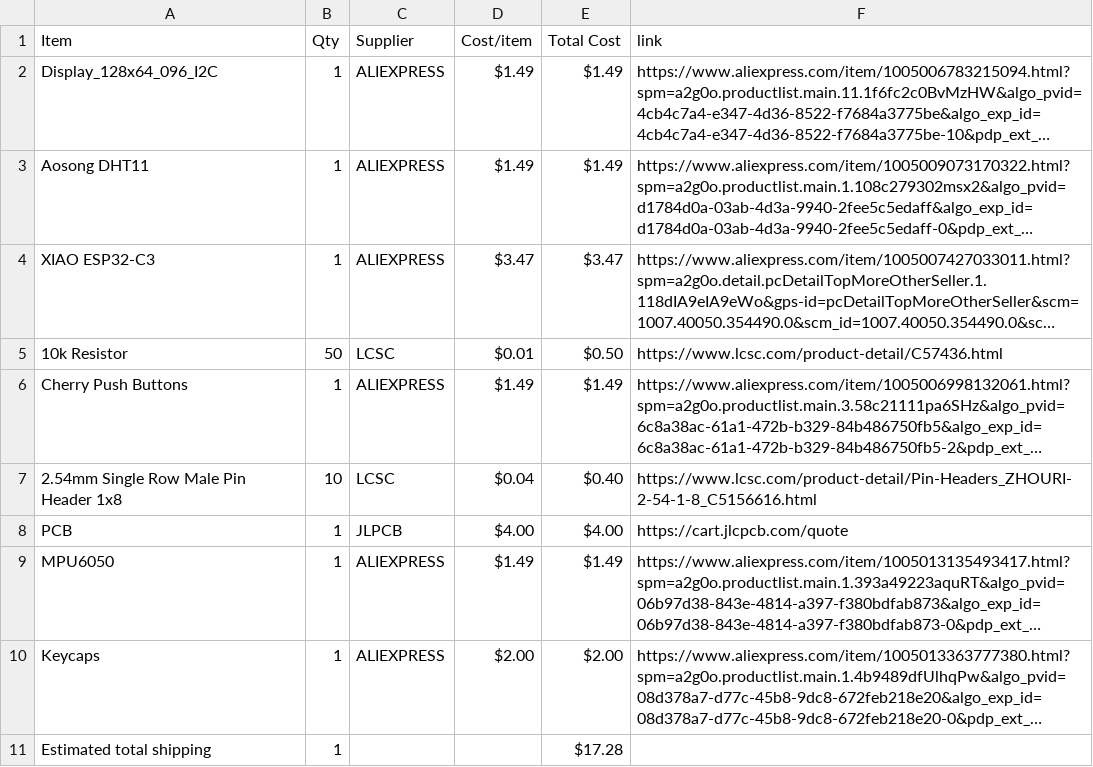
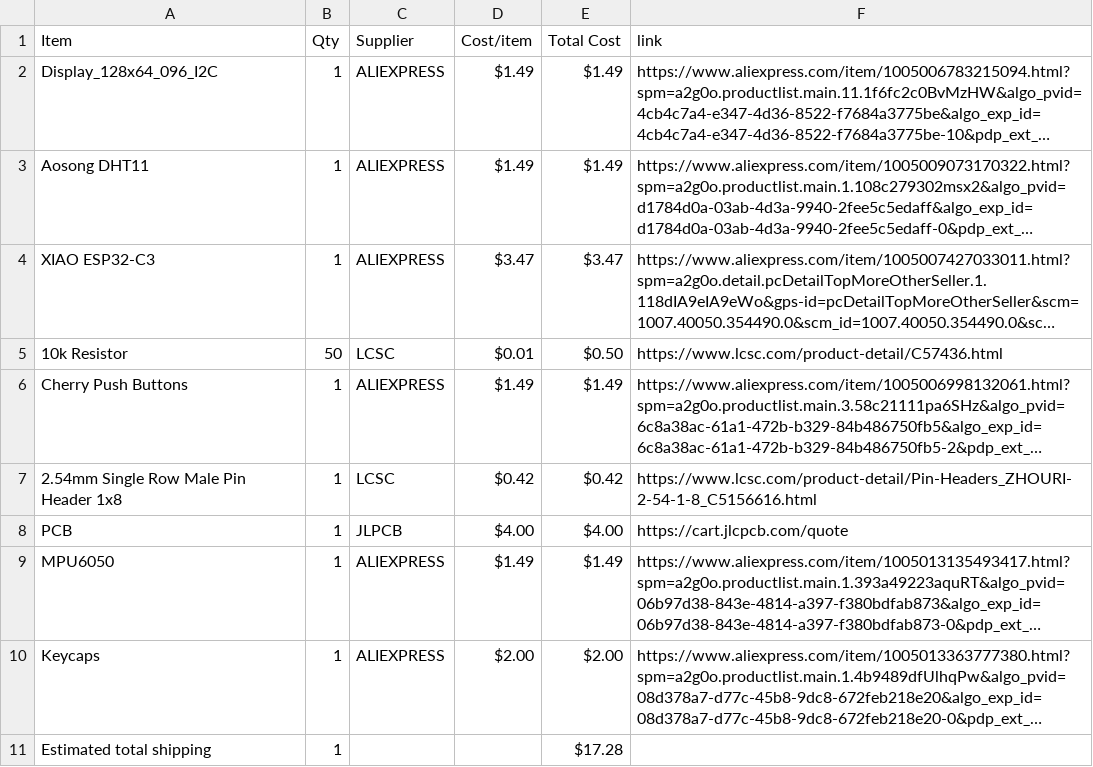
Before and after one commit to NCGameMaking/StarBoyTomagachi, a CSV file: BOM.csv, drawn as a sheet; long unchanged cells end in …; the diff names each change by its address in the sheet, - before the commit and + after, or states it on an @@ line.

Commit message:
Sync Starbie from Half Life

```diff
--- a/BOM.csv
+++ b/BOM.csv
-B7 (Qty): 10
+B7 (Qty): 1
-D7 (Cost/item): $0.04
+D7 (Cost/item): $0.42
-E7 (Total Cost): $0.40
+E7 (Total Cost): $0.42
```
